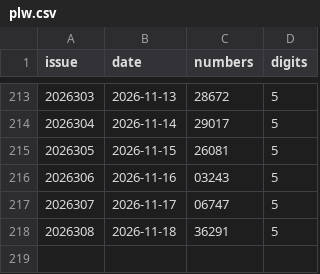
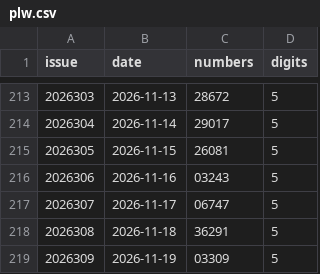
Before and after one commit to wzt0609/lottery-predictor, a CSV file: data/plw.csv, drawn as a sheet; only a part is shown, gaps mark what is left out; the diff names each change by its address in the sheet, - before the commit and + after, or states it on an @@ line.

```diff
--- a/data/plw.csv
+++ b/data/plw.csv
+row 219: 2026309 | 2026-11-19 | 03309 | 5
```
Also changed, not shown: data/fc3d.csv, data/pls.csv, 9 other files.
